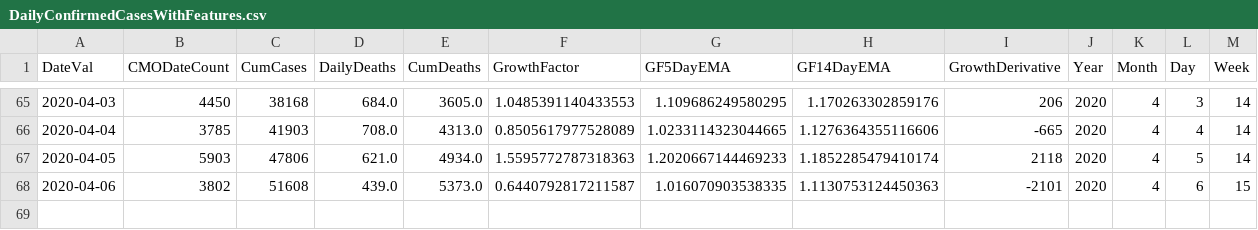
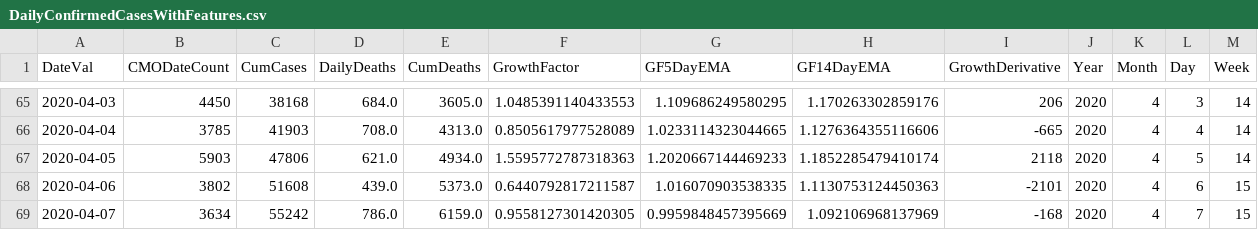
Before and after one commit to girotobial/covid-19-uk, a CSV file: data/DailyConfirmedCasesWithFeatures.csv, drawn as a sheet; only a part is shown, gaps mark what is left out.

Commit message:
daily update

```diff
--- a/data/DailyConfirmedCasesWithFeatures.csv
+++ b/data/DailyConfirmedCasesWithFeatures.csv
@@ -68 +68,2 @@ DateVal,CMODateCount,CumCases,DailyDeaths,CumDeaths,GrowthFactor,GF5DayEMA,GF14D
 2020-04-06,3802,51608,439.0,5373.0,0.6440792817211587,1.016070903538335,1.1130753124450363,-2101,2020,4,6,15
+2020-04-07,3634,55242,786.0,6159.0,0.9558127301420305,0.9959848457395669,1.092106968137969,-168,2020,4,7,15
```
Also changed, not shown: data/DailyConfirmedCases.csv, 5 other files.
